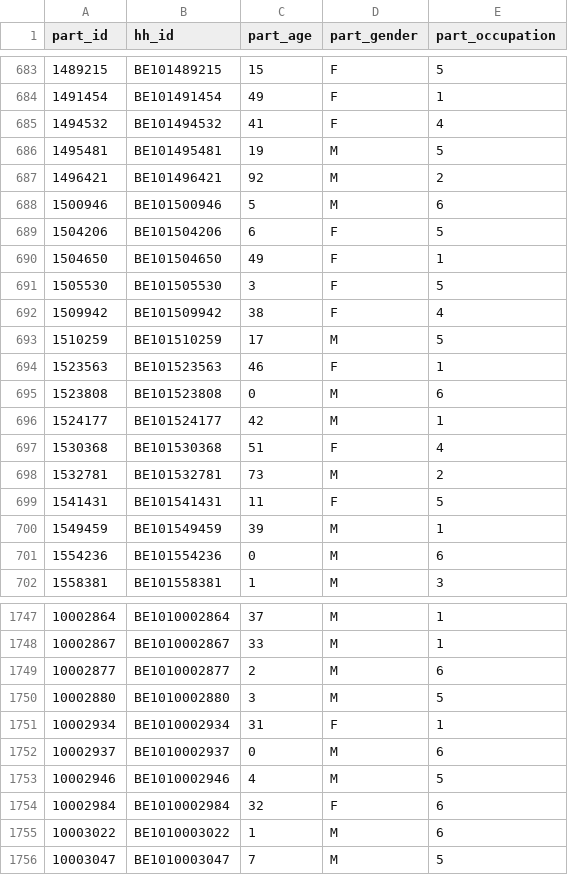
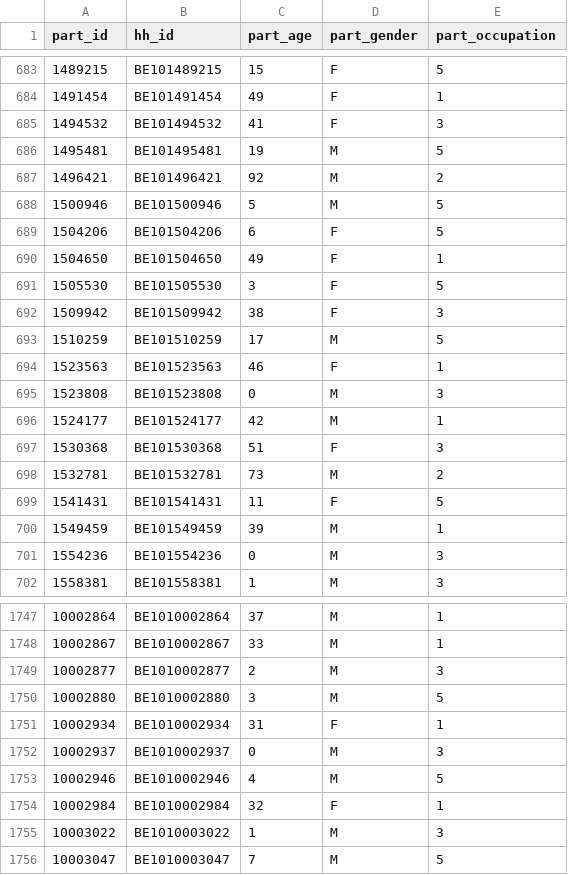
Before and after one commit to Luigi-Crisci/Hypergraphs-Epidemics, a CSV file: resources/processed_partecipant_extra.csv, drawn as a sheet; only a part is shown, gaps mark what is left out; the diff covers the shown part only.

```diff
--- a/resources/processed_partecipant_extra.csv
+++ b/resources/processed_partecipant_extra.csv
@@ -684,6 +684,6 @@ part_id,hh_id,part_age,part_gender,part_occupation
 1491454,BE101491454,49,F,1
-1494532,BE101494532,41,F,4
+1494532,BE101494532,41,F,3
 1495481,BE101495481,19,M,5
 1496421,BE101496421,92,M,2
-1500946,BE101500946,5,M,6
+1500946,BE101500946,5,M,5
 1504206,BE101504206,6,F,5
@@ -691,8 +691,8 @@ part_id,hh_id,part_age,part_gender,part_occupation
 1505530,BE101505530,3,F,5
-1509942,BE101509942,38,F,4
+1509942,BE101509942,38,F,3
 1510259,BE101510259,17,M,5
 1523563,BE101523563,46,F,1
-1523808,BE101523808,0,M,6
+1523808,BE101523808,0,M,3
 1524177,BE101524177,42,M,1
-1530368,BE101530368,51,F,4
+1530368,BE101530368,51,F,3
 1532781,BE101532781,73,M,2
@@ -700,3 +700,3 @@ part_id,hh_id,part_age,part_gender,part_occupation
 1549459,BE101549459,39,M,1
-1554236,BE101554236,0,M,6
+1554236,BE101554236,0,M,3
 1558381,BE101558381,1,M,3
@@ -1748,9 +1748,9 @@ part_id,hh_id,part_age,part_gender,part_occupation
 10002867,BE1010002867,33,M,1
-10002877,BE1010002877,2,M,6
+10002877,BE1010002877,2,M,3
 10002880,BE1010002880,3,M,5
 10002934,BE1010002934,31,F,1
-10002937,BE1010002937,0,M,6
+10002937,BE1010002937,0,M,3
 10002946,BE1010002946,4,M,5
-10002984,BE1010002984,32,F,6
-10003022,BE1010003022,1,M,6
+10002984,BE1010002984,32,F,1
+10003022,BE1010003022,1,M,3
 10003047,BE1010003047,7,M,5
```
Also changed, not shown: 137 edited cells elsewhere in this file, 14 other files.
